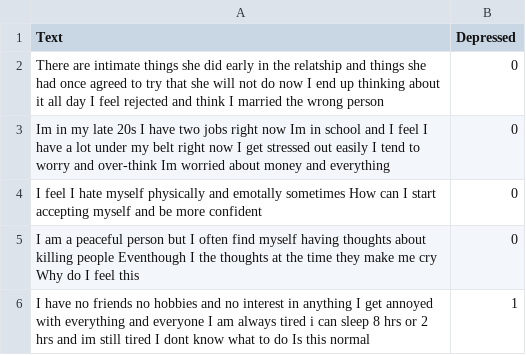
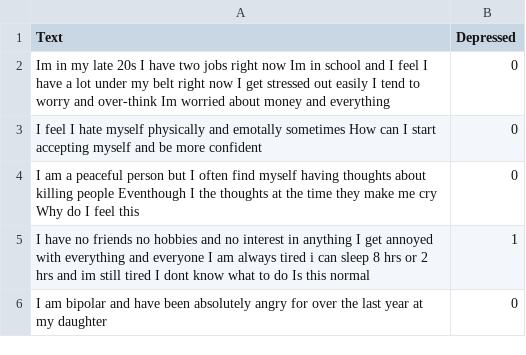
Before and after one commit to mittal-ayushi/depressiondetection, a CSV file: data.csv, drawn as a sheet; only a part is shown; the shorter side is filled out with more unchanged rows.

Commit message:
Update data.csv

```diff
--- a/data.csv
+++ b/data.csv
@@ -1,3 +1,2 @@
 Text,Depressed
-There are intimate things she did early in the relatship  and things she had once agreed to try that she will not do now  I end up thinking about it all day  I feel rejected and think I married the wrong person ,0
 Im in my late 20s  I have two jobs right now  Im in school  and I feel   I   have a lot under my belt right now  I get stressed out   easily  I tend to worry and over-think  Im   worried about money and everything ,0
```
